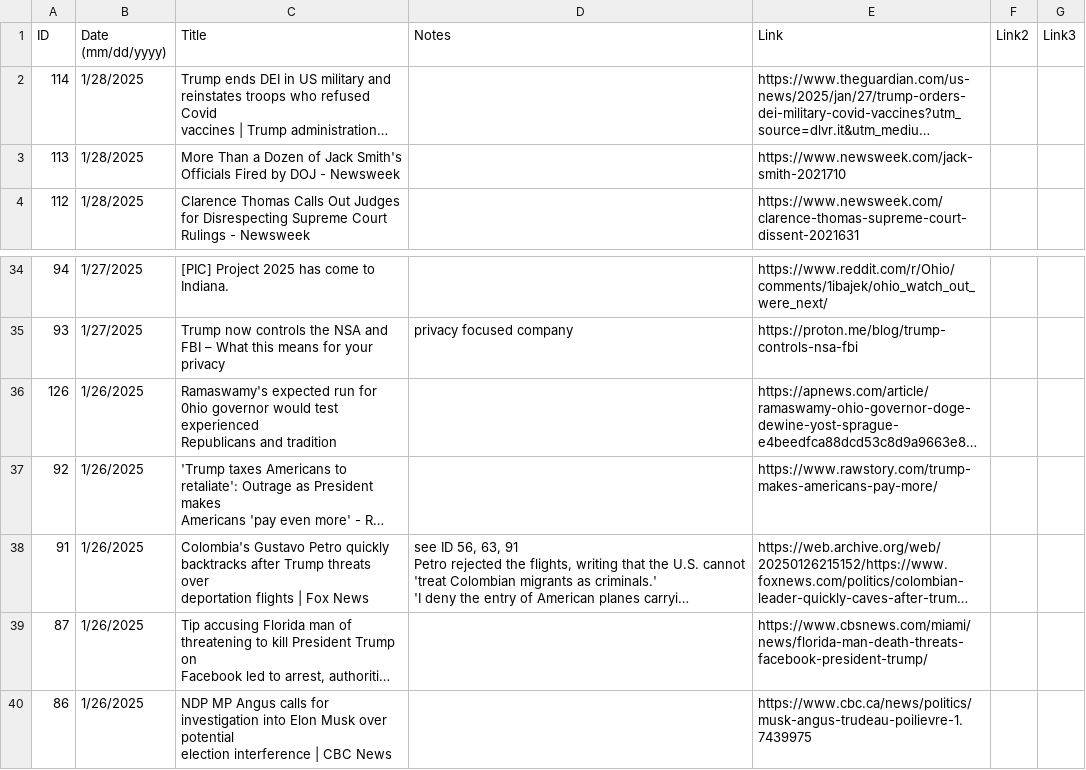
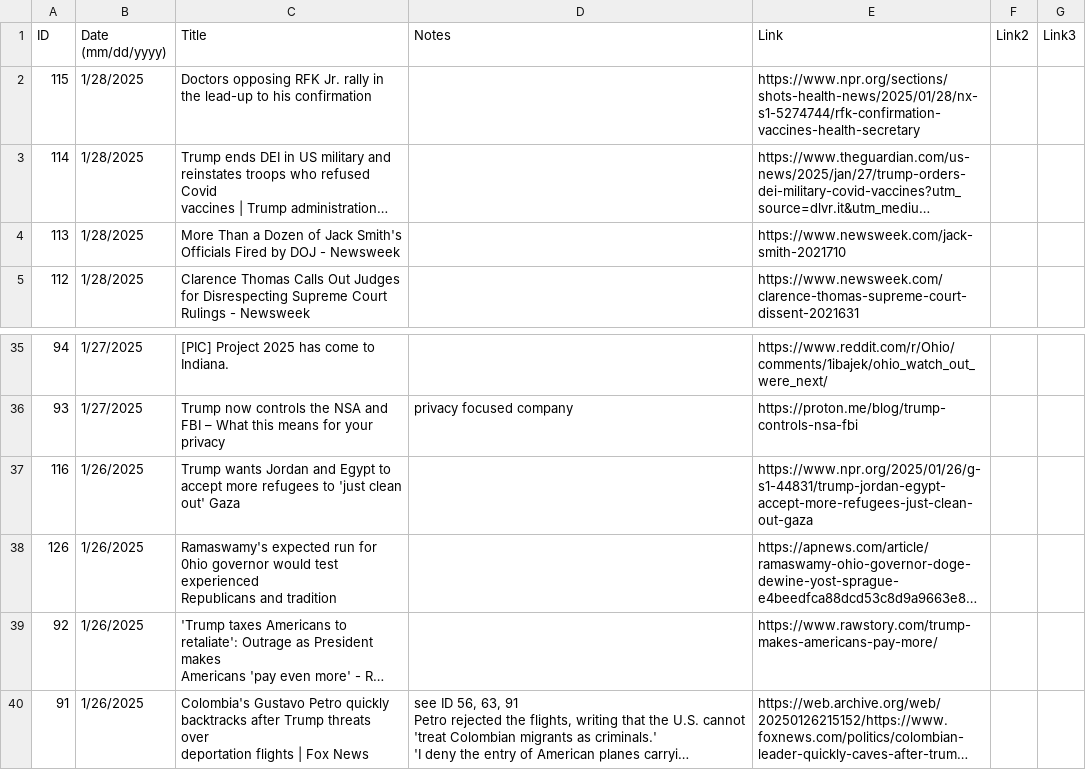
Before and after one commit to jonms83/TrumpsAmerica2025, a CSV file: TrumpsAmerica2025.csv, drawn as a sheet; only a part is shown, gaps mark what is left out; the shorter side is filled out with more unchanged rows; long unchanged cells end in …; the diff names each change by its address in the sheet, - before the commit and + after, or states it on an @@ line.

Commit message:
Update TrumpsAmerica2025.csv

```diff
--- a/TrumpsAmerica2025.csv
+++ b/TrumpsAmerica2025.csv
+row 2: 115 | 1/28/2025 | Doctors opposing RFK Jr. rally in the lead-up to his confirmation |  | https://www.npr.org/sections/shots-health-news/2025/01/28/nx-s1-5274744/rfk-confirmation-vaccines-health-secretary
+row 37: 116 | 1/26/2025 | Trump wants Jordan and Egypt to accept more refugees to 'just clean out' Gaza |  | https://www.npr.org/2025/01/26/g-s1-44831/trump-jordan-egypt-accept-more-refugees-just-clean-out-gaza
```
